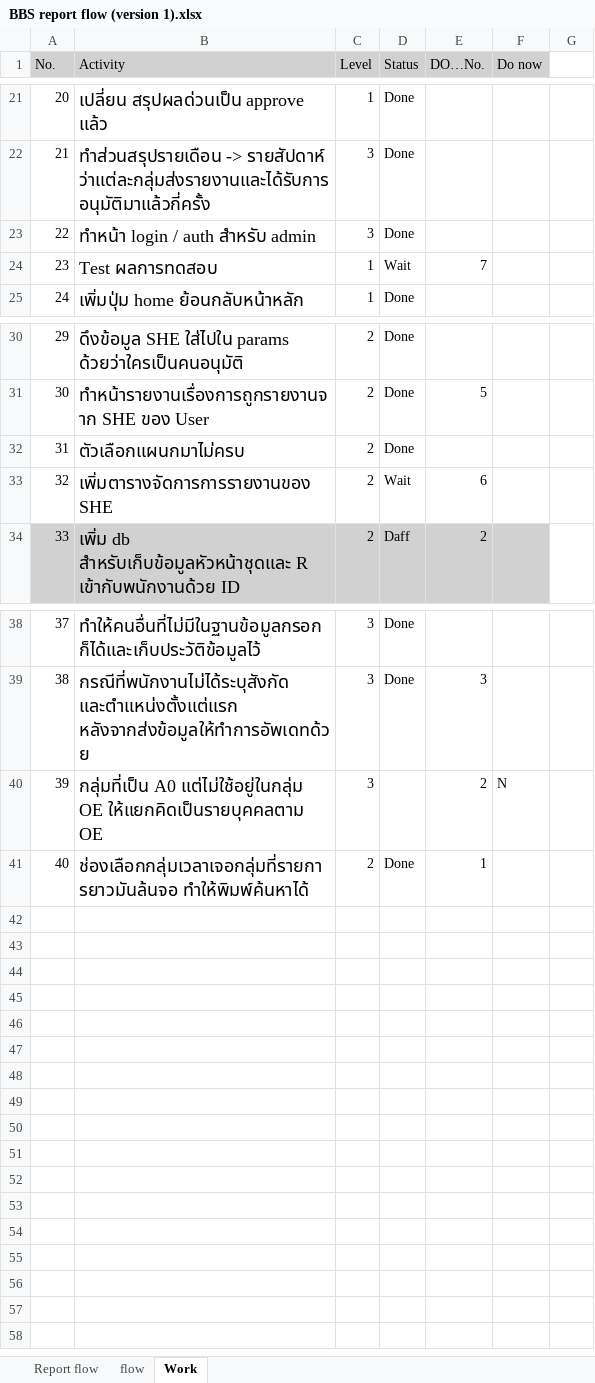
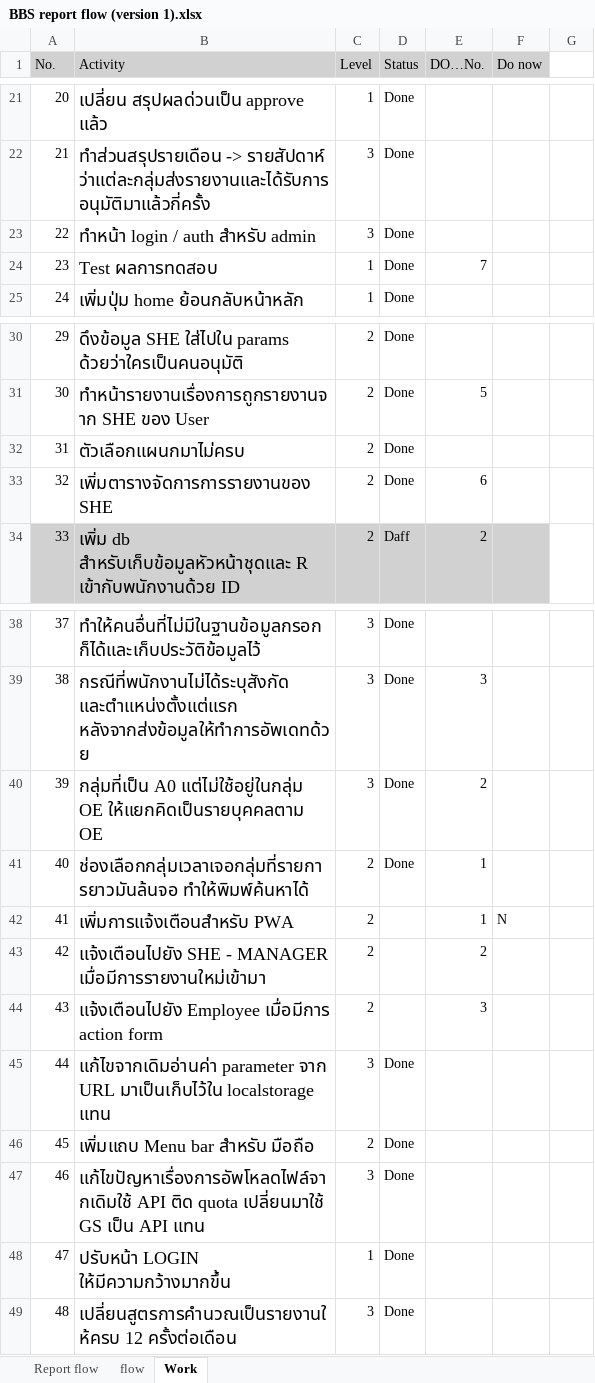
Before and after one commit to comith/BBS-App, an Excel workbook: BBS report flow (version 1).xlsx, sheet Work, drawn as a sheet; only a part is shown, gaps mark what is left out; values as stored, in another font and other column widths than the file's, no borders; conditional formats not drawn; the diff names each change by its address in the sheet, - before the commit and + after, or states it on an @@ line.

```diff
--- a/BBS report flow (version 1).xlsx (sheet Work)
+++ b/BBS report flow (version 1).xlsx (sheet Work)
-D24 (Status): Wait
+D24 (Status): Done
-D33 (Status): Wait
+D33 (Status): Done
-D40 (Status): (empty)
+D40 (Status): Done
-F40 (Do now): N
+F40 (Do now): (empty)
+row 42: 41 | เพิ่มการแจ้งเตือนสำหรับ PWA | 2 |  | 1 | N
+row 43: 42 | แจ้งเตือนไปยัง SHE - MANAGER เมื่อมีการรายงานใหม่เข้ามา | 2 |  | 2
+row 44: 43 | แจ้งเตือนไปยัง Employee เมื่อมีการ action form | 2 |  | 3
+row 45: 44 | แก้ไขจากเดิมอ่านค่า parameter จาก URL มาเป็นเก็บไว้ใน localstorage แทน | 3 | Done
+row 46: 45 | เพิ่มแถบ Menu bar สำหรับ มือถือ | 2 | Done
+row 47: 46 | แก้ไขปัญหาเรื่องการอัพโหลดไฟล์จากเดิมใช้ API ติด quota เปลี่ยนมาใช้ GS เป็น API แทน | 3 | Done
+row 48: 47 | ปรับหน้า LOGIN ให้มีความกว้างมากขึ้น | 1 | Done
+row 49: 48 | เปลี่ยนสูตรการคำนวณเป็นรายงานให้ครบ 12 ครั้งต่อเดือน | 3 | Done
```
Also changed, not shown: 9 other files.
